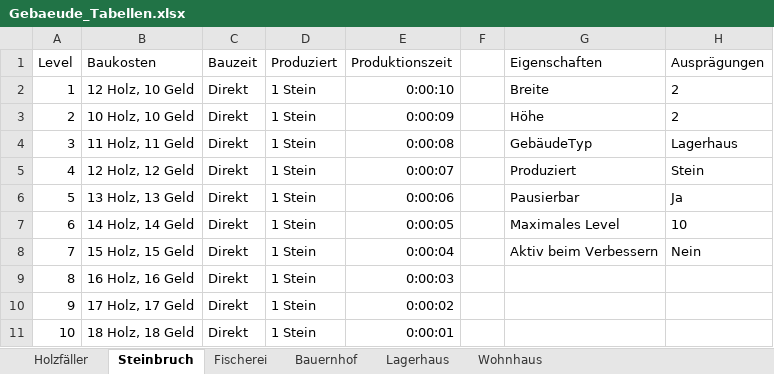
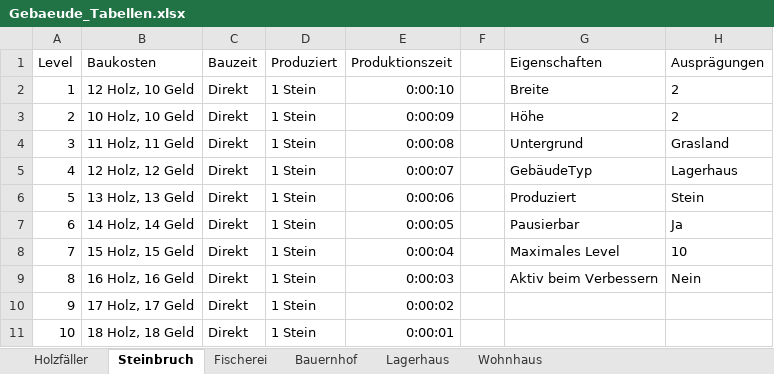
Before and after one commit to MilanKosticKIT/Plebus, an Excel workbook: Entwurf/Gebaeude_Tabellen.xlsx, sheet Steinbruch, drawn as a sheet; values as stored, in another font and other column widths than the file's, no borders; the diff names each change by its address in the sheet, - before the commit and + after, or states it on an @@ line.

```diff
--- a/Entwurf/Gebaeude_Tabellen.xlsx (sheet Steinbruch)
+++ b/Entwurf/Gebaeude_Tabellen.xlsx (sheet Steinbruch)
-G4 (Eigenschaften): GebäudeTyp
+G4 (Eigenschaften): Untergrund
-H4 (Ausprägungen): Lagerhaus
+H4 (Ausprägungen): Grasland
-G5 (Eigenschaften): Produziert
+G5 (Eigenschaften): GebäudeTyp
-H5 (Ausprägungen): Stein
+H5 (Ausprägungen): Lagerhaus
-G6 (Eigenschaften): Pausierbar
+G6 (Eigenschaften): Produziert
-H6 (Ausprägungen): Ja
+H6 (Ausprägungen): Stein
-G7 (Eigenschaften): Maximales Level
+G7 (Eigenschaften): Pausierbar
-H7 (Ausprägungen): 10
+H7 (Ausprägungen): Ja
-G8 (Eigenschaften): Aktiv beim Verbessern
+G8 (Eigenschaften): Maximales Level
-H8 (Ausprägungen): Nein
+H8 (Ausprägungen): 10
-G9 (Eigenschaften): (empty)
+G9 (Eigenschaften): Aktiv beim Verbessern
-H9 (Ausprägungen): (empty)
+H9 (Ausprägungen): Nein
```
Also changed, not shown: sheet Wohnhaus, sheet Holzfäller, sheet Lagerhaus, sheet Bauernhof, sheet Fischerei, 2 other files.
